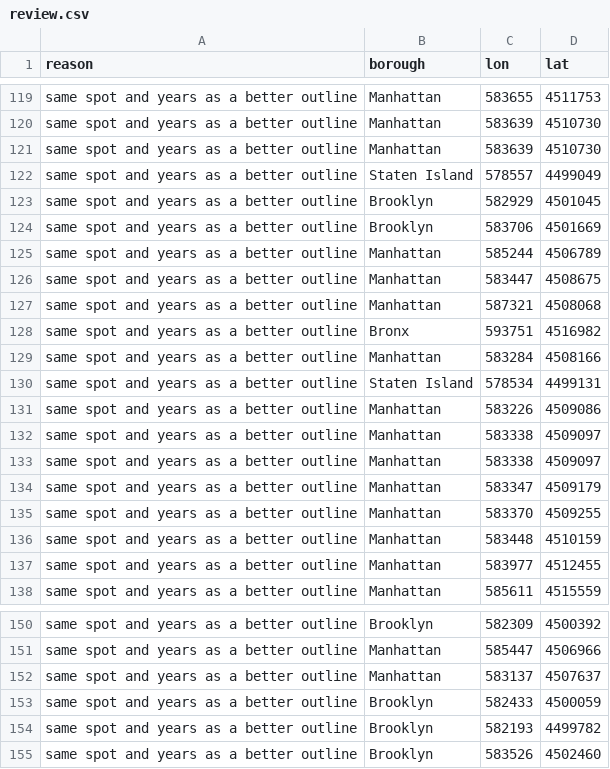
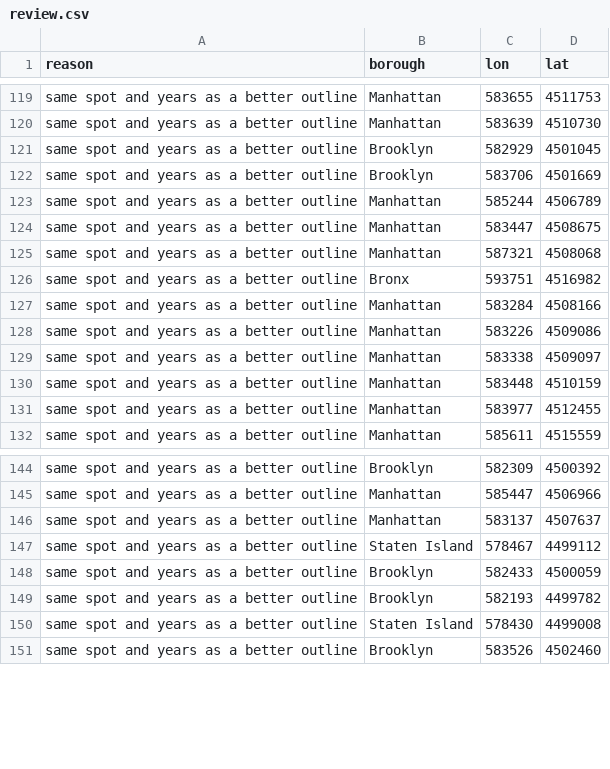
Before and after one commit to tjaffee99/nyc, a CSV file: data/manual/piers/review.csv, drawn as a sheet; only a part is shown, gaps mark what is left out.

```diff
--- a/data/manual/piers/review.csv
+++ b/data/manual/piers/review.csv
@@ -120,4 +120,2 @@ same spot and years as a better outline,Manhattan,583655,4511753
 same spot and years as a better outline,Manhattan,583639,4510730
-same spot and years as a better outline,Manhattan,583639,4510730
-same spot and years as a better outline,Staten Island,578557,4499049
 same spot and years as a better outline,Brooklyn,582929,4501045
@@ -129,8 +127,4 @@ same spot and years as a better outline,Bronx,593751,4516982
 same spot and years as a better outline,Manhattan,583284,4508166
-same spot and years as a better outline,Staten Island,578534,4499131
 same spot and years as a better outline,Manhattan,583226,4509086
 same spot and years as a better outline,Manhattan,583338,4509097
-same spot and years as a better outline,Manhattan,583338,4509097
-same spot and years as a better outline,Manhattan,583347,4509179
-same spot and years as a better outline,Manhattan,583370,4509255
 same spot and years as a better outline,Manhattan,583448,4510159
@@ -152,4 +146,6 @@ same spot and years as a better outline,Manhattan,585447,4506966
 same spot and years as a better outline,Manhattan,583137,4507637
+same spot and years as a better outline,Staten Island,578467,4499112
 same spot and years as a better outline,Brooklyn,582433,4500059
 same spot and years as a better outline,Brooklyn,582193,4499782
+same spot and years as a better outline,Staten Island,578430,4499008
 same spot and years as a better outline,Brooklyn,583526,4502460
```
Also changed, not shown: data/manual/piers/research.csv, 6 other files.
